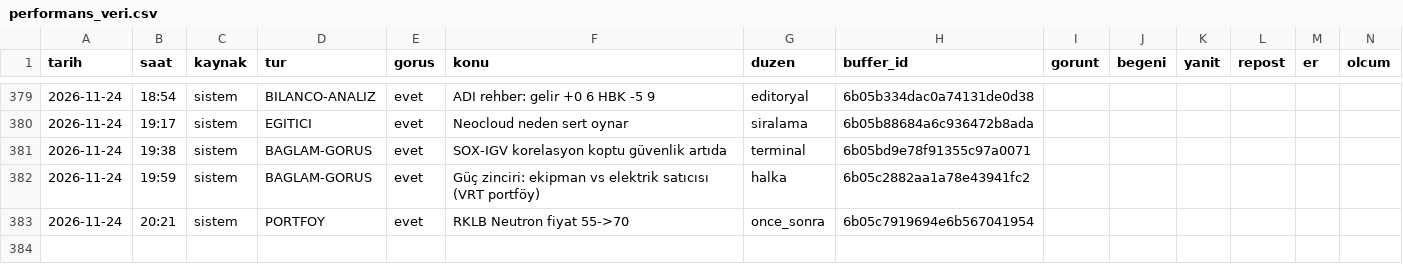
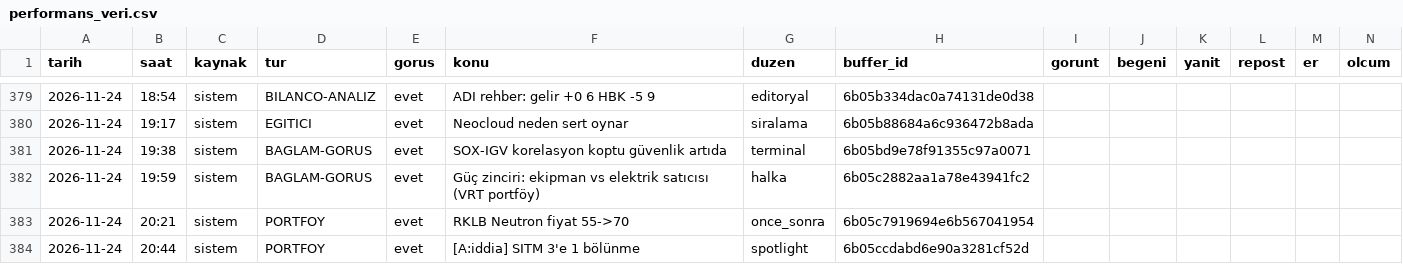
Before and after one commit to enesuludg6-debug/kontra-gorsel, a CSV file: invest/performans_veri.csv, drawn as a sheet; only a part is shown, gaps mark what is left out.

```diff
--- a/invest/performans_veri.csv
+++ b/invest/performans_veri.csv
@@ -383 +383,2 @@ tarih,saat,kaynak,tur,gorus,konu,duzen,buffer_id,gorunt,begeni,yanit,repost,er,o
 2026-11-24,20:21,sistem,PORTFOY,evet,RKLB Neutron fiyat 55->70,once_sonra,6b05c7919694e6b567041954,,,,,,
+2026-11-24,20:44,sistem,PORTFOY,evet,[A:iddia] SITM 3'e 1 bölünme,spotlight,6b05ccdabd6e90a3281cf52d,,,,,,
```
Also changed, not shown: 5 other files.
